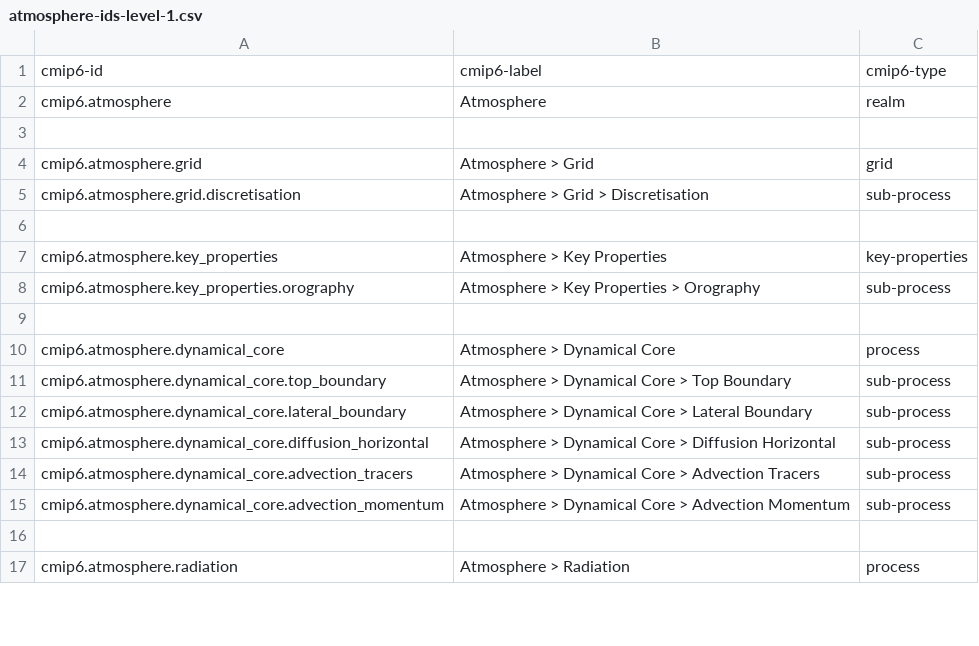
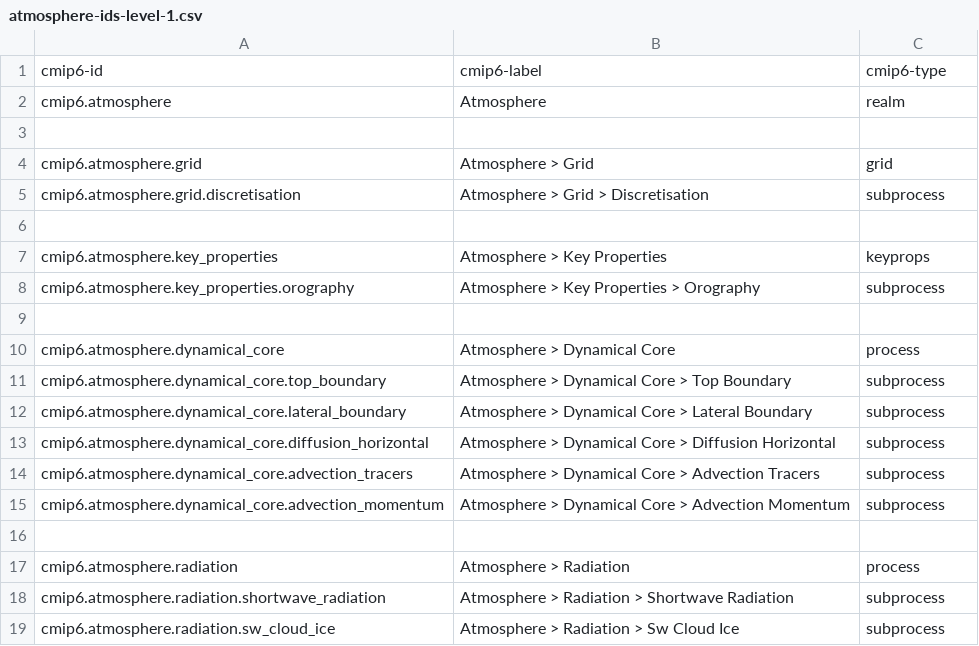
Before and after one commit to ES-DOC/esdoc-docs, a CSV file: cmip6/models/csv/atmosphere-ids-level-1.csv, drawn as a sheet; only a part is shown; the diff covers the shown part only.

```diff
--- a/cmip6/models/csv/atmosphere-ids-level-1.csv
+++ b/cmip6/models/csv/atmosphere-ids-level-1.csv
@@ -4,14 +4,16 @@ cmip6.atmosphere, Atmosphere, realm
 cmip6.atmosphere.grid, Atmosphere > Grid, grid
-cmip6.atmosphere.grid.discretisation, Atmosphere > Grid > Discretisation, sub-process
+cmip6.atmosphere.grid.discretisation, Atmosphere > Grid > Discretisation, subprocess
 , ,
-cmip6.atmosphere.key_properties, Atmosphere > Key Properties, key-properties
-cmip6.atmosphere.key_properties.orography, Atmosphere > Key Properties > Orography, sub-process
+cmip6.atmosphere.key_properties, Atmosphere > Key Properties, keyprops
+cmip6.atmosphere.key_properties.orography, Atmosphere > Key Properties > Orography, subprocess
 , ,
 cmip6.atmosphere.dynamical_core, Atmosphere > Dynamical Core, process
-cmip6.atmosphere.dynamical_core.top_boundary, Atmosphere > Dynamical Core > Top Boundary, sub-process
-cmip6.atmosphere.dynamical_core.lateral_boundary, Atmosphere > Dynamical Core > Lateral Boundary, sub-process
-cmip6.atmosphere.dynamical_core.diffusion_horizontal, Atmosphere > Dynamical Core > Diffusion Horizontal, sub-process
-cmip6.atmosphere.dynamical_core.advection_tracers, Atmosphere > Dynamical Core > Advection Tracers, sub-process
-cmip6.atmosphere.dynamical_core.advection_momentum, Atmosphere > Dynamical Core > Advection Momentum, sub-process
+cmip6.atmosphere.dynamical_core.top_boundary, Atmosphere > Dynamical Core > Top Boundary, subprocess
+cmip6.atmosphere.dynamical_core.lateral_boundary, Atmosphere > Dynamical Core > Lateral Boundary, subprocess
+cmip6.atmosphere.dynamical_core.diffusion_horizontal, Atmosphere > Dynamical Core > Diffusion Horizontal, subprocess
+cmip6.atmosphere.dynamical_core.advection_tracers, Atmosphere > Dynamical Core > Advection Tracers, subprocess
+cmip6.atmosphere.dynamical_core.advection_momentum, Atmosphere > Dynamical Core > Advection Momentum, subprocess
 , ,
 cmip6.atmosphere.radiation, Atmosphere > Radiation, process
+cmip6.atmosphere.radiation.shortwave_radiation, Atmosphere > Radiation > Shortwave Radiation, subprocess
+cmip6.atmosphere.radiation.sw_cloud_ice, Atmosphere > Radiation > Sw Cloud Ice, subprocess
```
Also changed, not shown: 6 added rows, 1 removed row and 21 edited cells elsewhere in this file, cmip6/models/csv/atmosphere-ids-level-3.csv, cmip6/models/csv/ocean-ids-level-1.csv, 19 other files.
